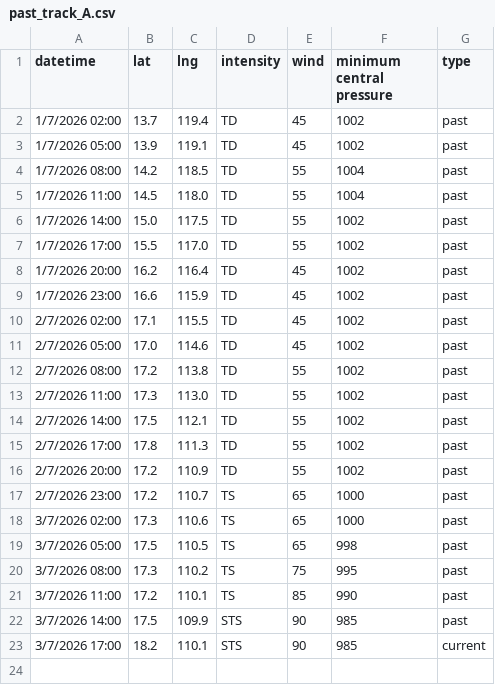
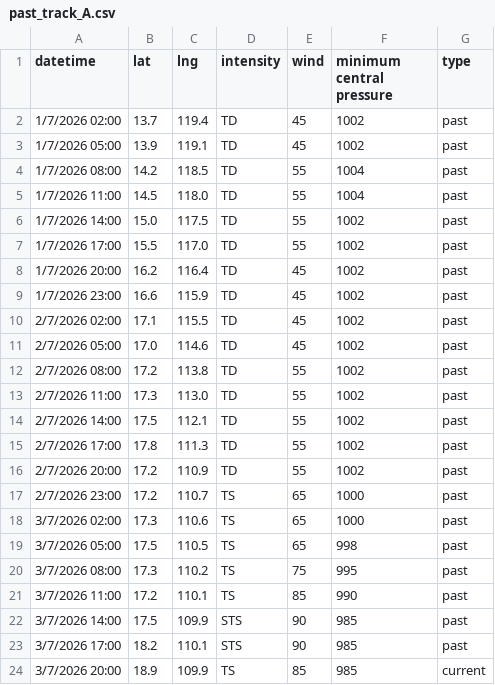
Before and after one commit to zax41006-bot/GHMWS-TC-GIS, a CSV file: past_track_A.csv, drawn as a sheet.

Commit message:
Update past_track_A.csv

```diff
--- a/past_track_A.csv
+++ b/past_track_A.csv
@@ -22,2 +22,3 @@
 3/7/2026 14:00,17.5,109.9,STS,90,985,past
-3/7/2026 17:00,18.2,110.1,STS,90,985,current
+3/7/2026 17:00,18.2,110.1,STS,90,985,past
+3/7/2026 20:00,18.9,109.9,TS,85,985,current
```
